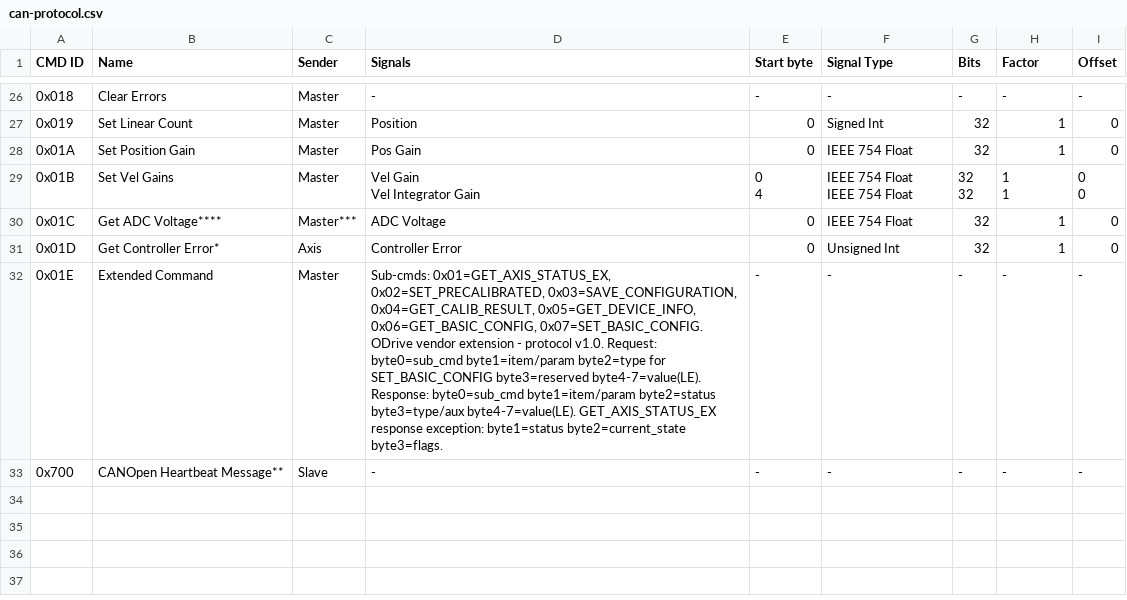
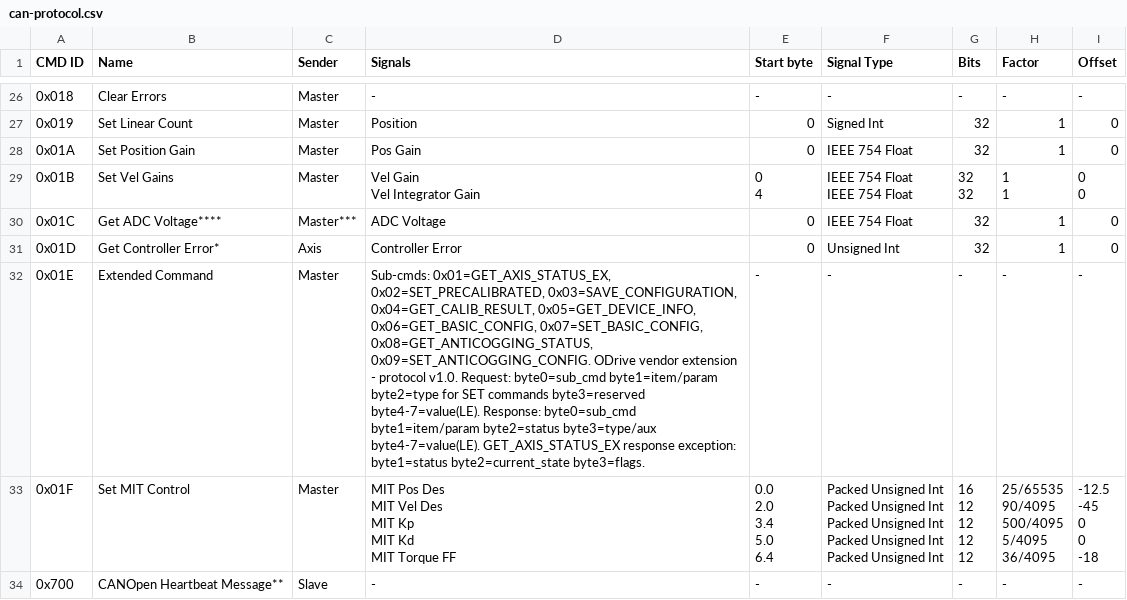
Before and after one commit to CSU-BossYu/ODrive, a CSV file: docs/figures/can-protocol.csv, drawn as a sheet; only a part is shown, gaps mark what is left out.

Commit message:
Add MIT and anticogging CAN support

```diff
--- a/docs/figures/can-protocol.csv
+++ b/docs/figures/can-protocol.csv
@@ -132,3 +132,28 @@ IEEE 754 Float","32
 0x01D,Get Controller Error*,Axis,Controller Error,0,Unsigned Int,32,1,0
-0x01E,Extended Command,Master,"Sub-cmds: 0x01=GET_AXIS_STATUS_EX, 0x02=SET_PRECALIBRATED, 0x03=SAVE_CONFIGURATION, 0x04=GET_CALIB_RESULT, 0x05=GET_DEVICE_INFO, 0x06=GET_BASIC_CONFIG, 0x07=SET_BASIC_CONFIG. ODrive vendor extension - protocol v1.0. Request: byte0=sub_cmd byte1=item/param byte2=type for SET_BASIC_CONFIG byte3=reserved byte4-7=value(LE). Response: byte0=sub_cmd byte1=item/param byte2=status byte3=type/aux byte4-7=value(LE). GET_AXIS_STATUS_EX response exception: byte1=status byte2=current_state byte3=flags.",-,-,-,-,-
+0x01E,Extended Command,Master,"Sub-cmds: 0x01=GET_AXIS_STATUS_EX, 0x02=SET_PRECALIBRATED, 0x03=SAVE_CONFIGURATION, 0x04=GET_CALIB_RESULT, 0x05=GET_DEVICE_INFO, 0x06=GET_BASIC_CONFIG, 0x07=SET_BASIC_CONFIG, 0x08=GET_ANTICOGGING_STATUS, 0x09=SET_ANTICOGGING_CONFIG. ODrive vendor extension - protocol v1.0. Request: byte0=sub_cmd byte1=item/param byte2=type for SET commands byte3=reserved byte4-7=value(LE). Response: byte0=sub_cmd byte1=item/param byte2=status byte3=type/aux byte4-7=value(LE). GET_AXIS_STATUS_EX response exception: byte1=status byte2=current_state byte3=flags.",-,-,-,-,-
+0x01F,Set MIT Control,Master,"MIT Pos Des
+MIT Vel Des
+MIT Kp
+MIT Kd
+MIT Torque FF","0.0
+2.0
+3.4
+5.0
+6.4","Packed Unsigned Int
+Packed Unsigned Int
+Packed Unsigned Int
+Packed Unsigned Int
+Packed Unsigned Int","16
+12
+12
+12
+12","25/65535
+90/4095
+500/4095
+5/4095
+36/4095","-12.5
+-45
+0
+0
+-18"
 0x700,CANOpen Heartbeat Message**,Slave,-,-,-,-,-,-
```
Also changed, not shown: 16 other files.
